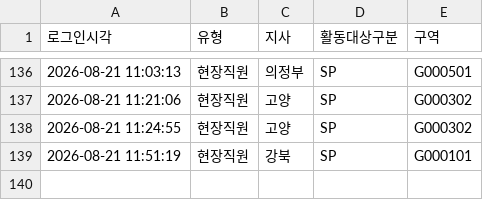
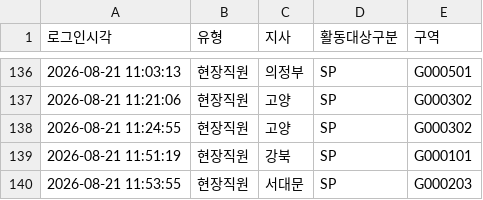
Before and after one commit to heebonpark/data-intel-field-2026-2Q-, a CSV file: login_log.csv, drawn as a sheet; only a part is shown, gaps mark what is left out.

Commit message:
Login: 현장직원 서대문/SP/G000203

```diff
--- a/login_log.csv
+++ b/login_log.csv
@@ -139 +139,2 @@
 2026-08-21 11:51:19,현장직원,강북,SP,G000101
+2026-08-21 11:53:55,현장직원,서대문,SP,G000203
```
